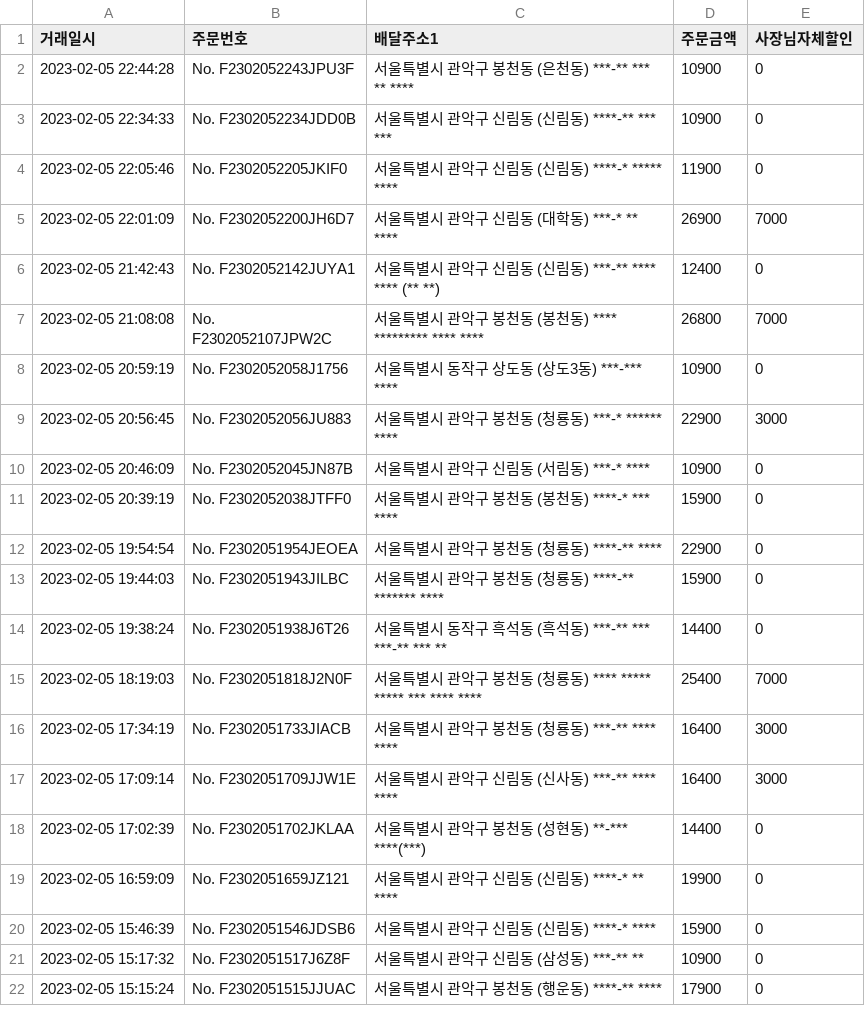
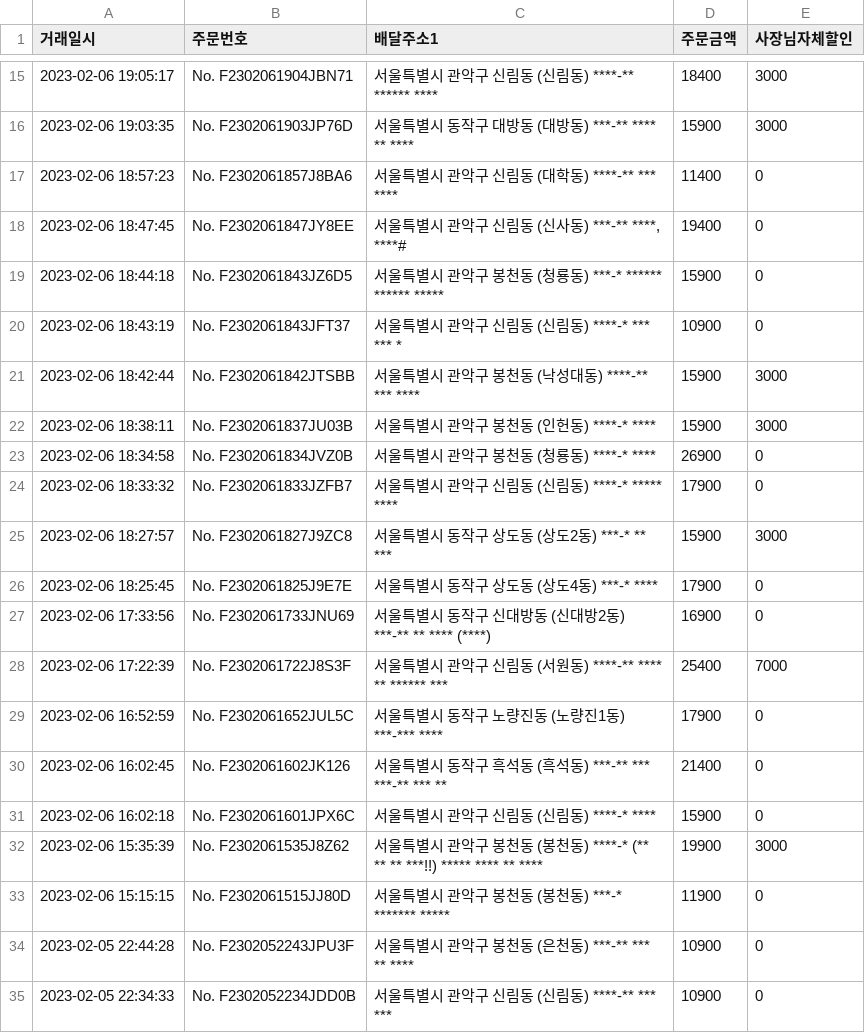
Before and after one commit to dbwlgns15/FOR_JHW, a CSV file: TEMP/yogiyo_raw.csv, drawn as a sheet; only a part is shown, gaps mark what is left out; the shorter side is filled out with more unchanged rows; the diff covers the shown part only; the diff names each change by its address in the sheet, - before the commit and + after, or states it on an @@ line.

```diff
--- a/TEMP/yogiyo_raw.csv
+++ b/TEMP/yogiyo_raw.csv
+row 15: 2023-02-06 19:05:17 | No. F2302061904JBN71 | 서울특별시 관악구 신림동 (신림동) ****-** ****** **** | 18400 | 3000
+row 16: 2023-02-06 19:03:35 | No. F2302061903JP76D | 서울특별시 동작구 대방동 (대방동) ***-** **** ** **** | 15900 | 3000
+row 17: 2023-02-06 18:57:23 | No. F2302061857J8BA6 | 서울특별시 관악구 신림동 (대학동) ****-** *** **** | 11400 | 0
+row 18: 2023-02-06 18:47:45 | No. F2302061847JY8EE | 서울특별시 관악구 신림동 (신사동) ***-** ****, ****# | 19400 | 0
+row 19: 2023-02-06 18:44:18 | No. F2302061843JZ6D5 | 서울특별시 관악구 봉천동 (청룡동) ***-* ****** ****** ***** | 15900 | 0
+row 20: 2023-02-06 18:43:19 | No. F2302061843JFT37 | 서울특별시 관악구 신림동 (신림동) ****-* *** *** * | 10900 | 0
+row 21: 2023-02-06 18:42:44 | No. F2302061842JTSBB | 서울특별시 관악구 봉천동 (낙성대동) ****-** *** **** | 15900 | 3000
+row 22: 2023-02-06 18:38:11 | No. F2302061837JU03B | 서울특별시 관악구 봉천동 (인헌동) ****-* **** | 15900 | 3000
+row 23: 2023-02-06 18:34:58 | No. F2302061834JVZ0B | 서울특별시 관악구 봉천동 (청룡동) ****-* **** | 26900 | 0
+row 24: 2023-02-06 18:33:32 | No. F2302061833JZFB7 | 서울특별시 관악구 신림동 (신림동) ****-* ***** **** | 17900 | 0
+row 25: 2023-02-06 18:27:57 | No. F2302061827J9ZC8 | 서울특별시 동작구 상도동 (상도2동) ***-* ** *** | 15900 | 3000
+row 26: 2023-02-06 18:25:45 | No. F2302061825J9E7E | 서울특별시 동작구 상도동 (상도4동) ***-* **** | 17900 | 0
+row 27: 2023-02-06 17:33:56 | No. F2302061733JNU69 | 서울특별시 동작구 신대방동 (신대방2동) ***-** ** **** (****) | 16900 | 0
+row 28: 2023-02-06 17:22:39 | No. F2302061722J8S3F | 서울특별시 관악구 신림동 (서원동) ****-** **** ** ****** *** | 25400 | 7000
+row 29: 2023-02-06 16:52:59 | No. F2302061652JUL5C | 서울특별시 동작구 노량진동 (노량진1동) ***-*** **** | 17900 | 0
+row 30: 2023-02-06 16:02:45 | No. F2302061602JK126 | 서울특별시 동작구 흑석동 (흑석동) ***-** *** ***-** *** ** | 21400 | 0
+row 31: 2023-02-06 16:02:18 | No. F2302061601JPX6C | 서울특별시 관악구 신림동 (신림동) ****-* **** | 15900 | 0
+row 32: 2023-02-06 15:35:39 | No. F2302061535J8Z62 | 서울특별시 관악구 봉천동 (봉천동) ****-* (** ** ** ***!!) ***** **** ** **** | 19900 | 3000
+row 33: 2023-02-06 15:15:15 | No. F2302061515JJ80D | 서울특별시 관악구 봉천동 (봉천동) ***-* ******* ***** | 11900 | 0
```
Also changed, not shown: 13 added rows elsewhere in this file, 1 other file.
